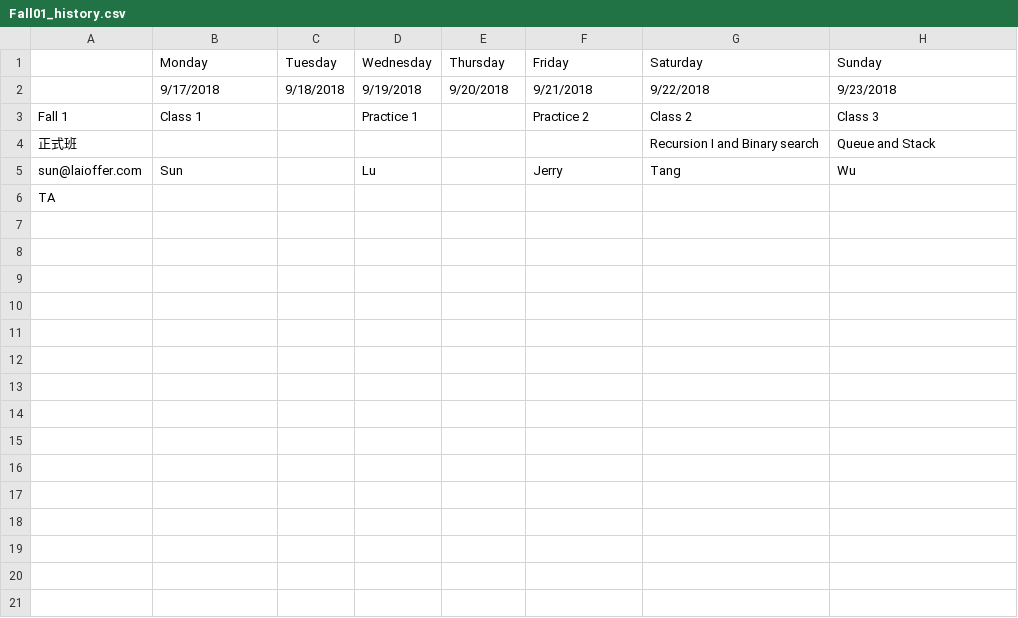
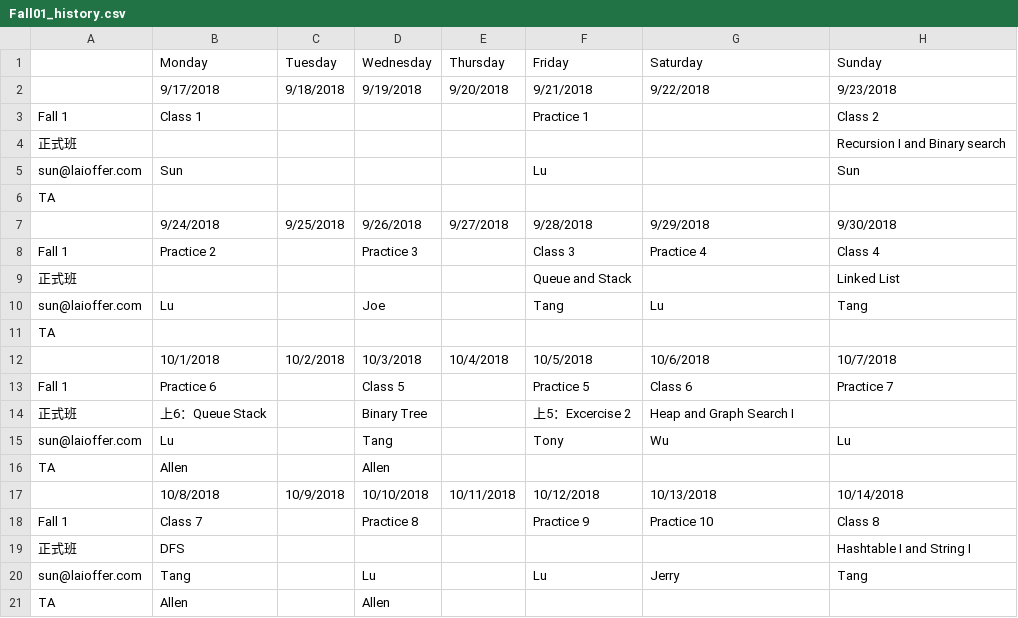
Before and after one commit to gt2345/Schedule, a CSV file: Input/Fall01_history.csv, drawn as a sheet.

```diff
--- a/Input/Fall01_history.csv
+++ b/Input/Fall01_history.csv
@@ -2,5 +2,20 @@
                 ,9/17/2018,9/18/2018,9/19/2018,9/20/2018,9/21/2018,9/22/2018,9/23/2018
-Fall 1,Class 1,,Practice 1,,Practice 2,Class 2,Class 3
-正式班,,,,,,Recursion I and Binary search,Queue and Stack
-sun@laioffer.com,Sun,,Lu,,Jerry,Tang,Wu
+Fall 1,Class 1,,,,Practice 1,,Class 2
+正式班,,,,,,,Recursion I and Binary search
+sun@laioffer.com,Sun,,,,Lu,,Sun
 TA,,,,,,,
+,9/24/2018,9/25/2018,9/26/2018,9/27/2018,9/28/2018,9/29/2018,9/30/2018
+Fall 1,Practice 2,,Practice 3,,Class 3,Practice 4,Class 4
+正式班,,,,,Queue and Stack,,Linked List
+sun@laioffer.com,Lu,,Joe,,Tang,Lu,Tang
+TA,,,,,,,
+,10/1/2018,10/2/2018,10/3/2018,10/4/2018,10/5/2018,10/6/2018,10/7/2018
+Fall 1,Practice 6,,Class 5,,Practice 5,Class 6,Practice 7
+正式班,上6：Queue Stack,,Binary Tree,,上5：Excercise 2,Heap and Graph Search I,
+sun@laioffer.com,Lu,,Tang,,Tony,Wu,Lu
+TA,Allen,,Allen,,,,
+,10/8/2018,10/9/2018,10/10/2018,10/11/2018,10/12/2018,10/13/2018,10/14/2018
+Fall 1,Class 7,,Practice 8,,Practice 9,Practice 10,Class 8
+正式班,DFS,,,,,,Hashtable I and String I
+sun@laioffer.com,Tang,,Lu,,Lu,Jerry,Tang
+TA,Allen,,Allen,,,,
```
Also changed, not shown: Input/Ins.csv, Input/Summer01_history.csv, 19 other files.
